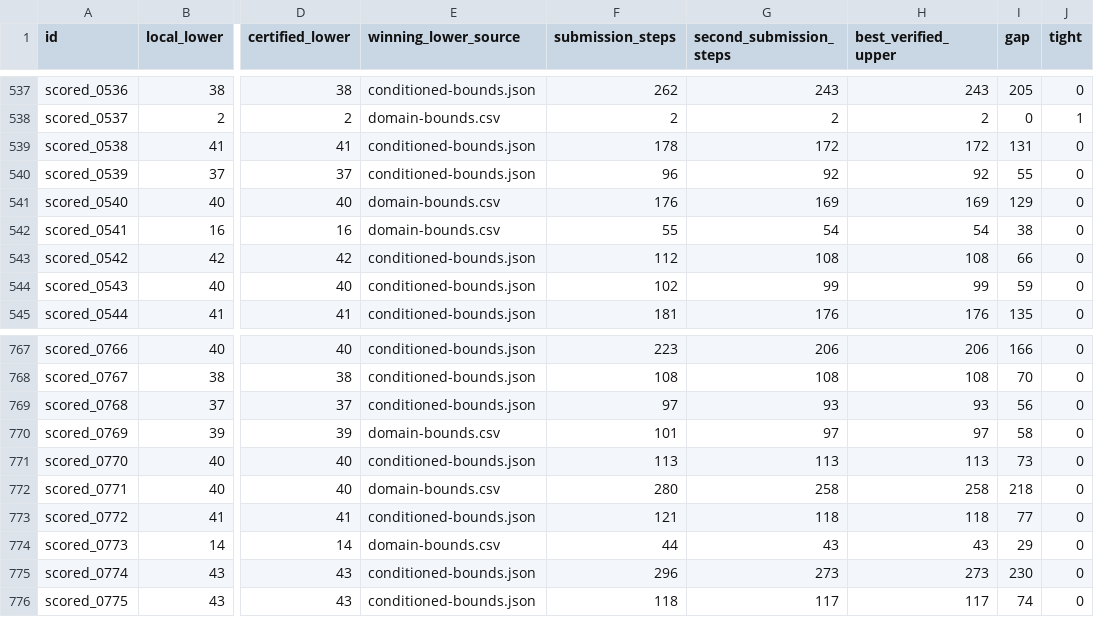
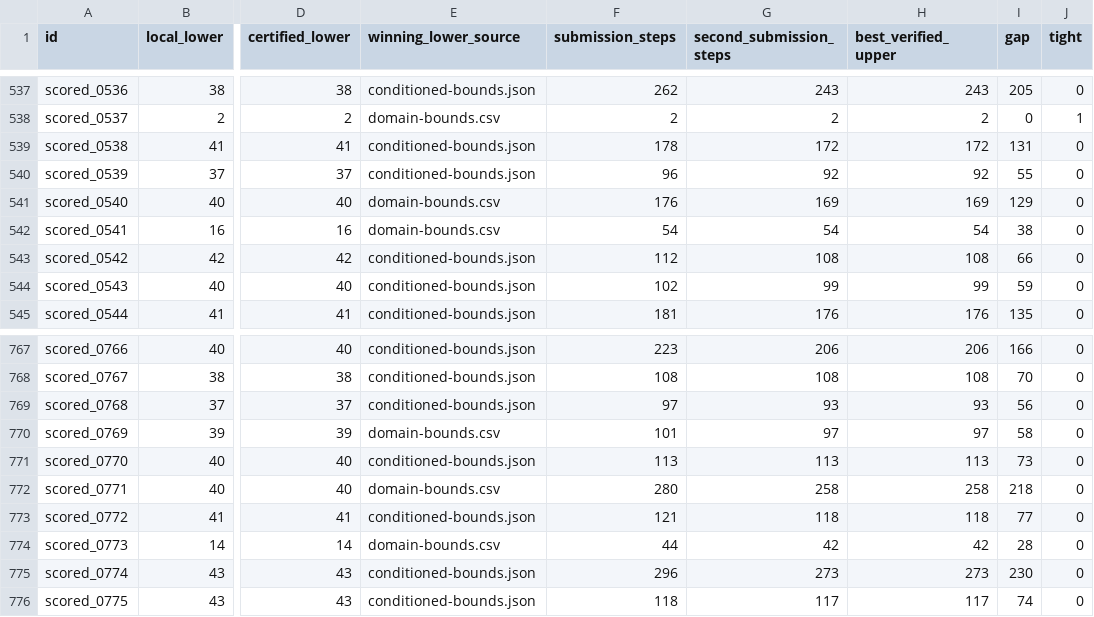
Before and after one commit to Doubao-of-hy/Santa_2026, a CSV file: collaboration/puzzle-bounds.csv, drawn as a sheet; only a part is shown, gaps mark what is left out; the diff names each change by its address in the sheet, - before the commit and + after, or states it on an @@ line.

```diff
--- a/collaboration/puzzle-bounds.csv
+++ b/collaboration/puzzle-bounds.csv
-F542 (submission_steps): 55
+F542 (submission_steps): 54
-G774 (second_submission_steps): 43
+G774 (second_submission_steps): 42
-H774 (best_verified_upper): 43
+H774 (best_verified_upper): 42
-I774 (gap): 29
+I774 (gap): 28
```
Also changed, not shown: origins.csv, public-assisted/origins.csv, 15 other files.
